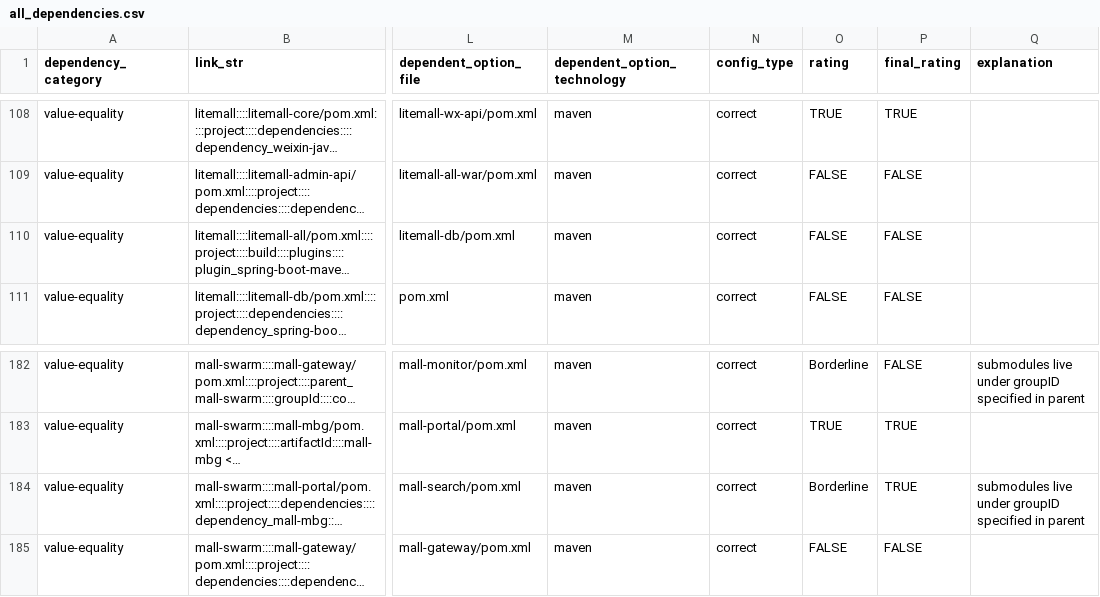
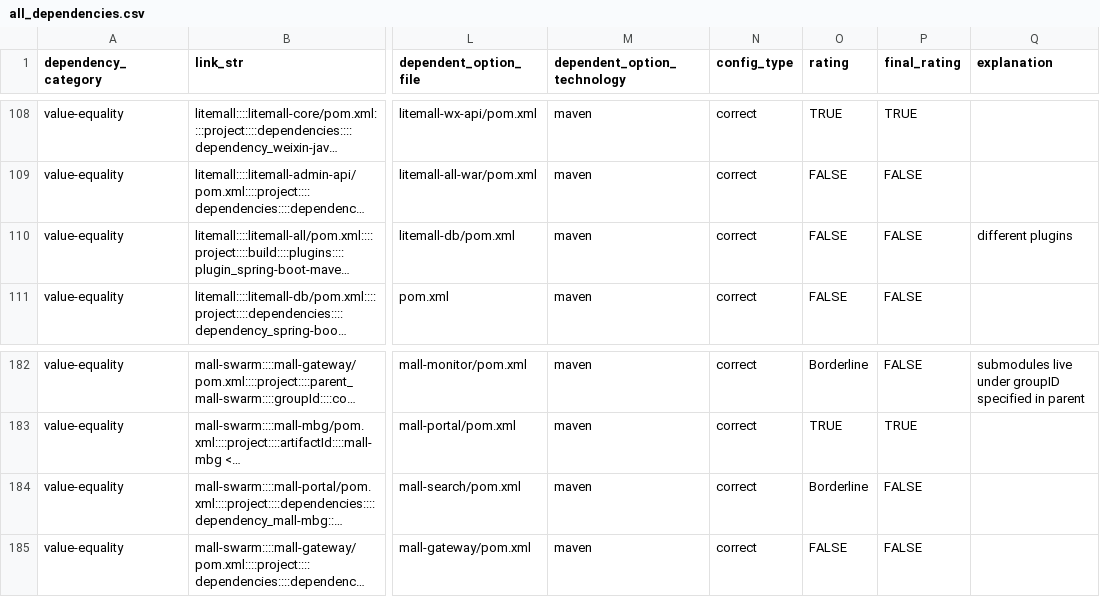
Before and after one commit to simisimon/dependency-validation-rag, a CSV file: data/evaluation/all_dependencies.csv, drawn as a sheet; only a part is shown, gaps mark what is left out; long unchanged cells end in …; the diff covers the shown part only; the diff names each change by its address in the sheet, - before the commit and + after, or states it on an @@ line.

```diff
--- a/data/evaluation/all_dependencies.csv
+++ b/data/evaluation/all_dependencies.csv
-Q110 (explanation): (empty)
+Q110 (explanation): different plugins
-P184 (final_rating): TRUE
+P184 (final_rating): FALSE
-Q184 (explanation): submodules live under groupID specified in parent
+Q184 (explanation): (empty)
```
Also changed, not shown: 15 edited cells elsewhere in this file.
